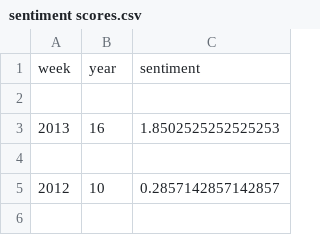
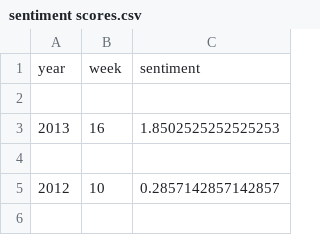
Before and after one commit to elliot-winch/BAChallengeTeam3, a CSV file: sentiment scores.csv, drawn as a sheet; only a part is shown.

Commit message:
Update sentiment scores.csv

```diff
--- a/sentiment scores.csv
+++ b/sentiment scores.csv
@@ -1,2 +1,2 @@
-week,year,sentiment
+year,week,sentiment
 
```
